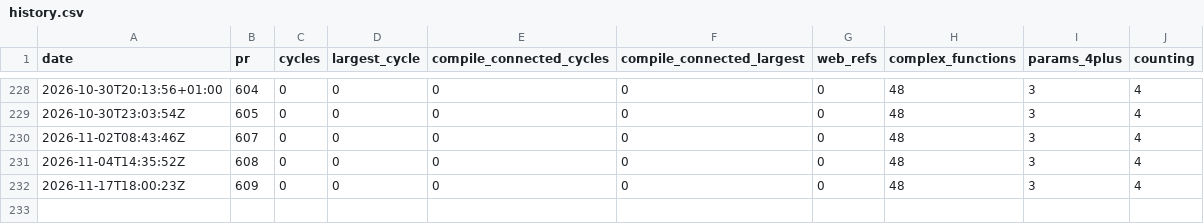
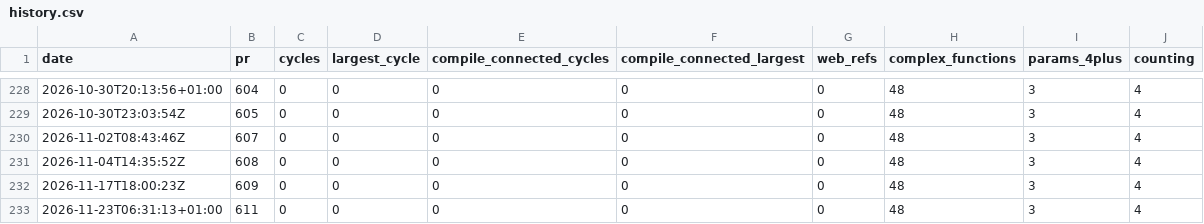
Before and after one commit to whyse-ab/ex-tales-forge, a CSV file: docs/health/history.csv, drawn as a sheet; only a part is shown, gaps mark what is left out.

```diff
--- a/docs/health/history.csv
+++ b/docs/health/history.csv
@@ -232 +232,2 @@ date,pr,cycles,largest_cycle,compile_connected_cycles,compile_connected_largest,
 2026-11-17T18:00:23Z,609,0,0,0,0,0,48,3,4
+2026-11-23T06:31:13+01:00,611,0,0,0,0,0,48,3,4
```
Also changed, not shown: 1 other file.
